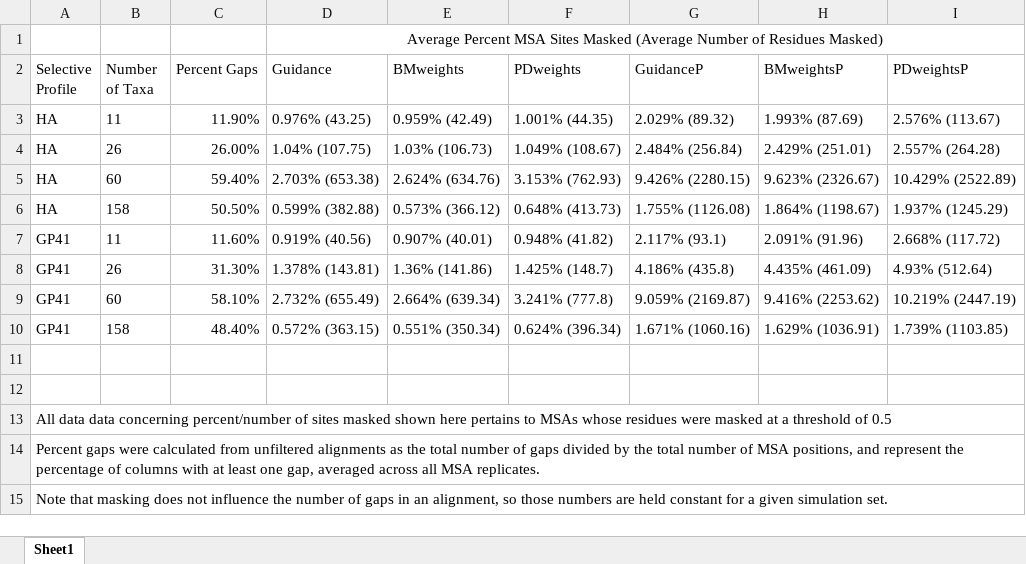
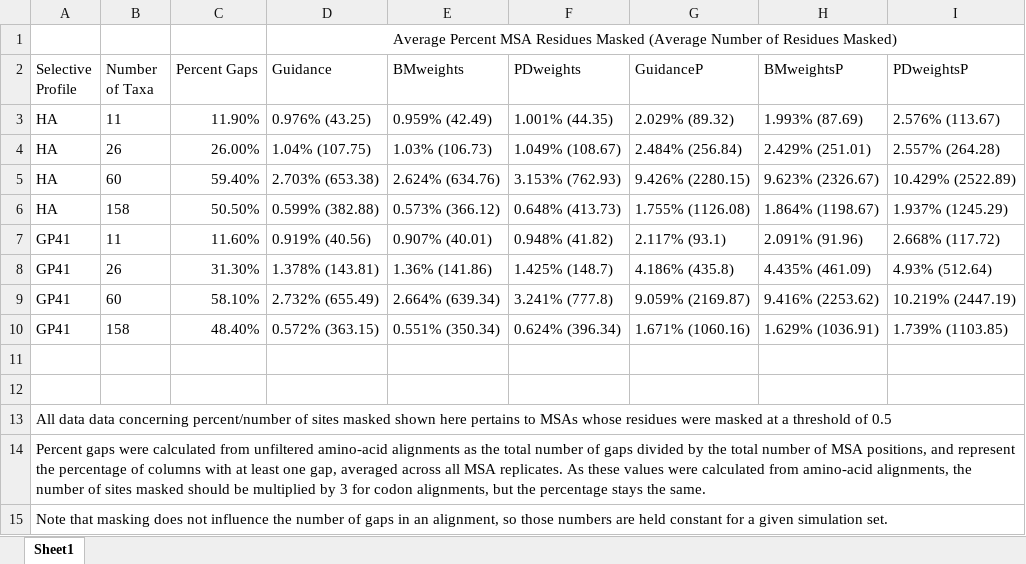
Before and after one commit to sjspielman/alignment_filtering, an Excel workbook: Manuscript/Revision/TableS3.xlsx, sheet Sheet1, drawn as a sheet; values as stored, in another font and other column widths than the file's, no borders; the diff names each change by its address in the sheet, - before the commit and + after, or states it on an @@ line.

```diff
--- a/Manuscript/Revision/TableS3.xlsx (sheet Sheet1)
+++ b/Manuscript/Revision/TableS3.xlsx (sheet Sheet1)
-D1 (Guidance): …Percent MSA Sites Masked (Average…
+D1 (Guidance): …Percent MSA Residues Masked (Average…
-A14 (Selective Profile): …from unfiltered alignments as the total number of gaps divided by the total number of MSA positions, and represent the percentage of columns with at least one gap, averaged across all MSA replicates.
+A14 (Selective Profile): …from unfiltered amino-acid alignments as the total number of gaps divided by the total number of MSA positions, and represent the percentage of columns with at least one gap, averaged across all MSA replicates. As these values were calculated from amino-acid alignments, the number of sites masked should be multiplied by 3 for codon alignments, but the percentage stays the same.
```
Also changed, not shown: Manuscript/Revision/TableS2.xlsx.
